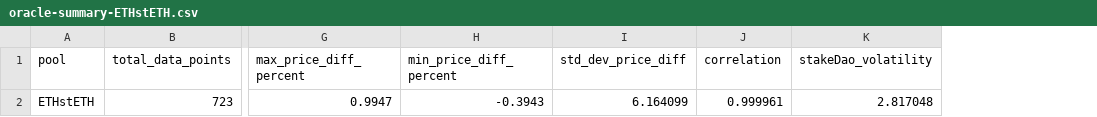
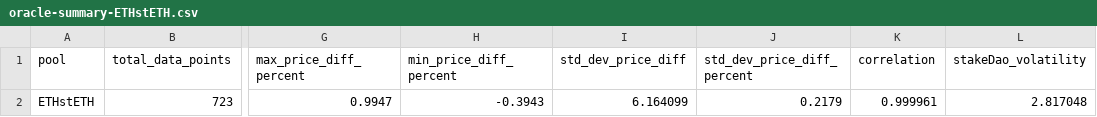
Before and after one commit to stake-dao/oracles-benchmark, a CSV file: assets/csv/oracle-summary-ETHstETH.csv, drawn as a sheet; only a part is shown, gaps mark what is left out; the diff names each change by its address in the sheet, - before the commit and + after, or states it on an @@ line.

Commit message:
chore: generate analysis table

```diff
--- a/assets/csv/oracle-summary-ETHstETH.csv
+++ b/assets/csv/oracle-summary-ETHstETH.csv
+column J (std_dev_price_diff_percent), row 2: 0.2179
```
Also changed, not shown: assets/csv/oracle-summary-USDCUSDT.csv, assets/csv/oracle-summary-cbBTCwBTC.csv, 5 other files.
